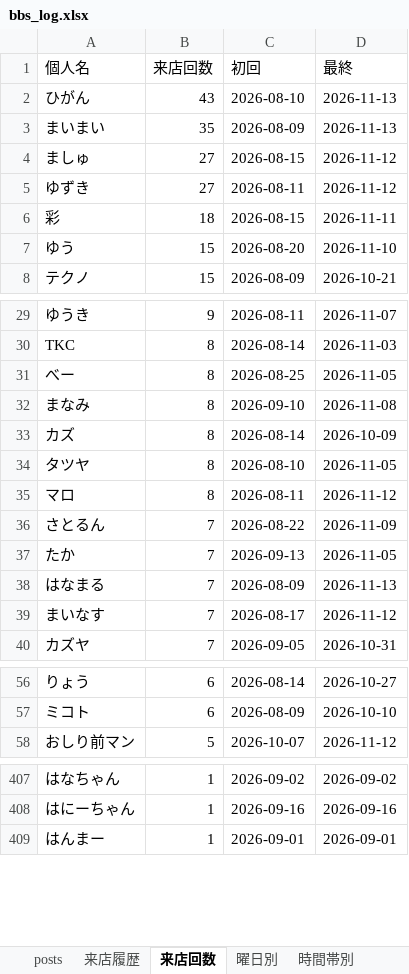
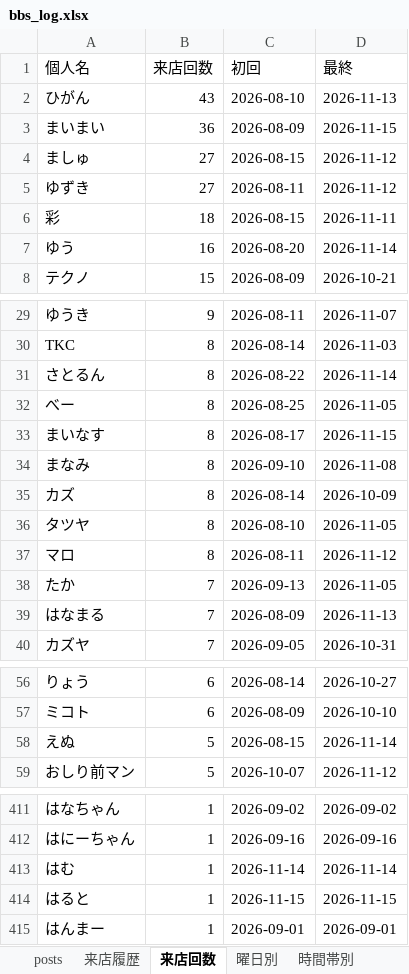
Before and after one commit to satoshiroid/bambitch-bbs-archiver, an Excel workbook: bbs_log.xlsx, sheet 来店回数, drawn as a sheet; only a part is shown, gaps mark what is left out; values as stored, in another font and other column widths than the file's, no borders; removed rows and columns are numbered as before the commit, all else as after; the diff covers the shown part only; the diff names each change by its address in the sheet, - before the commit and + after, or states it on an @@ line.

```diff
--- a/bbs_log.xlsx (sheet 来店回数)
+++ b/bbs_log.xlsx (sheet 来店回数)
-B3 (来店回数): 35
+B3 (来店回数): 36
-D3 (最終): 2026-11-13
+D3 (最終): 2026-11-15
-B7 (来店回数): 15
+B7 (来店回数): 16
-D7 (最終): 2026-11-10
+D7 (最終): 2026-11-14
+row 31: さとるん | 8 | 2026-08-22 | 2026-11-14
+row 33: まいなす | 8 | 2026-08-17 | 2026-11-15
-row 36: さとるん | 7 | 2026-08-22 | 2026-11-09
-row 39: まいなす | 7 | 2026-08-17 | 2026-11-12
+row 58: えぬ | 5 | 2026-08-15 | 2026-11-14
+row 413: はむ | 1 | 2026-11-14 | 2026-11-14
+row 414: はると | 1 | 2026-11-15 | 2026-11-15
```
Also changed, not shown: 8 added rows and 6 removed rows elsewhere in this sheet, sheet 来店履歴, sheet posts, sheet 時間帯別, sheet 同伴ネットワーク, sheet 曜日別, sheet 月次推移, 1 other file.
